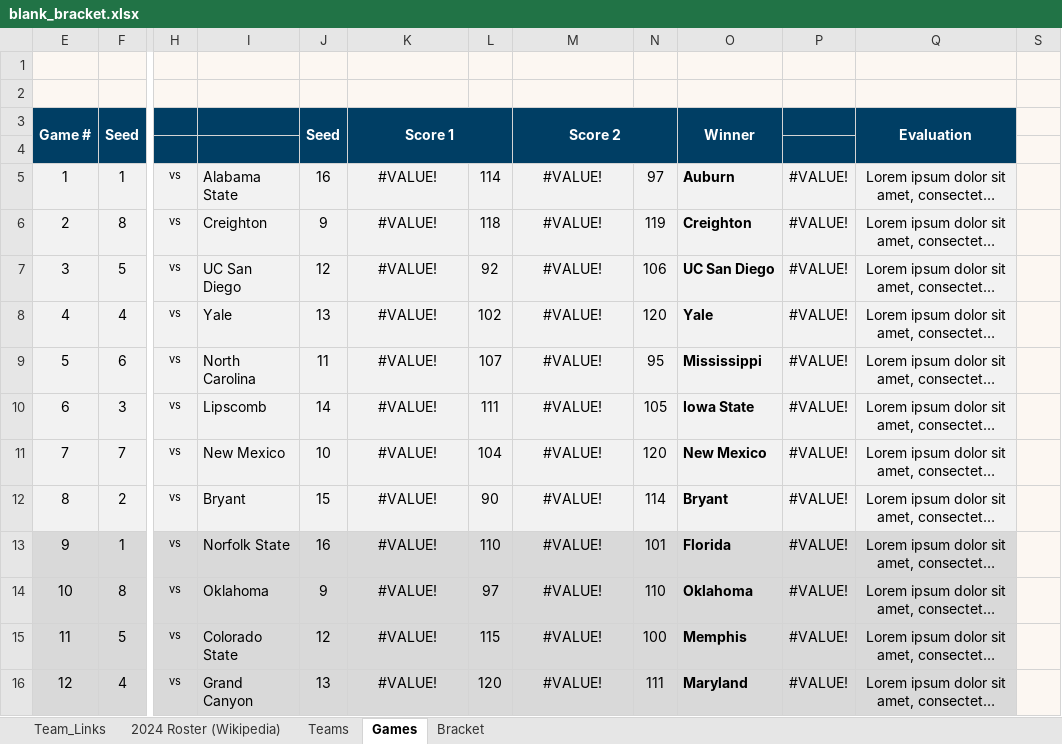
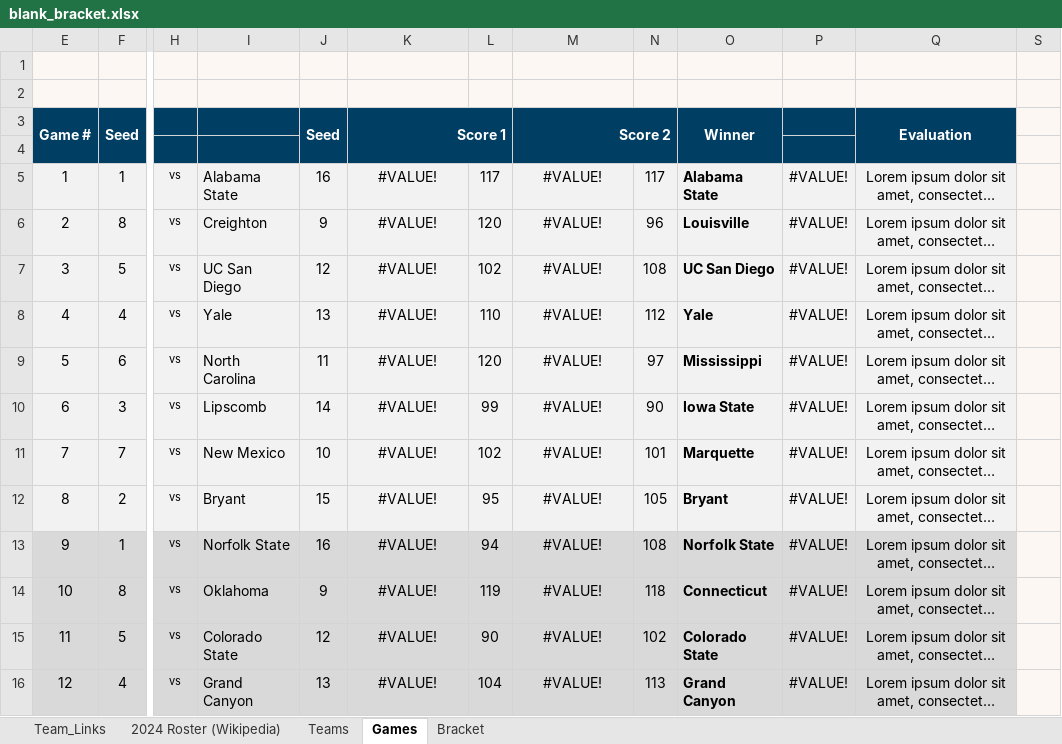
Before and after one commit to AnthonyGallante/KingfisherCourt, an Excel workbook: resources/blank_bracket.xlsx, sheet Games, drawn as a sheet; only a part is shown, gaps mark what is left out; long unchanged cells end in …; values as stored, in another font and other column widths than the file's, no borders; the diff covers the shown part only; the diff names each change by its address in the sheet, - before the commit and + after, or states it on an @@ line.

```diff
--- a/resources/blank_bracket.xlsx (sheet Games)
+++ b/resources/blank_bracket.xlsx (sheet Games)
-K3 alignment: center
+K3 alignment: right
-M3 alignment: center
+M3 alignment: right
-L5: 114
+L5: 117
-N5: 97
+N5: 117
-O5 (Winner): Auburn
+O5 (Winner): Alabama State
-L6: 118
+L6: 120
-N6: 119
+N6: 96
-O6 (Winner): Creighton
+O6 (Winner): Louisville
-L7: 92
+L7: 102
-N7: 106
+N7: 108
-L8: 102
+L8: 110
-N8: 120
+N8: 112
-L9: 107
+L9: 120
-N9: 95
+N9: 97
-L10: 111
+L10: 99
-N10: 105
+N10: 90
-L11: 104
+L11: 102
-N11: 120
+N11: 101
-O11 (Winner): New Mexico
+O11 (Winner): Marquette
-L12: 90
+L12: 95
-N12: 114
+N12: 105
-L13: 110
+L13: 94
-N13: 101
+N13: 108
-O13 (Winner): Florida
+O13 (Winner): Norfolk State
-L14: 97
+L14: 119
-N14: 110
+N14: 118
-O14 (Winner): Oklahoma
+O14 (Winner): Connecticut
-L15: 115
+L15: 90
-N15: 100
+N15: 102
-O15 (Winner): Memphis
+O15 (Winner): Colorado State
-L16: 120
+L16: 104
-N16: 111
+N16: 113
-O16 (Winner): Maryland
+O16 (Winner): Grand Canyon
```
Also changed, not shown: 215 edited cells and cell formats elsewhere in this sheet, sheet Bracket, hidden cells, 6 other files.
